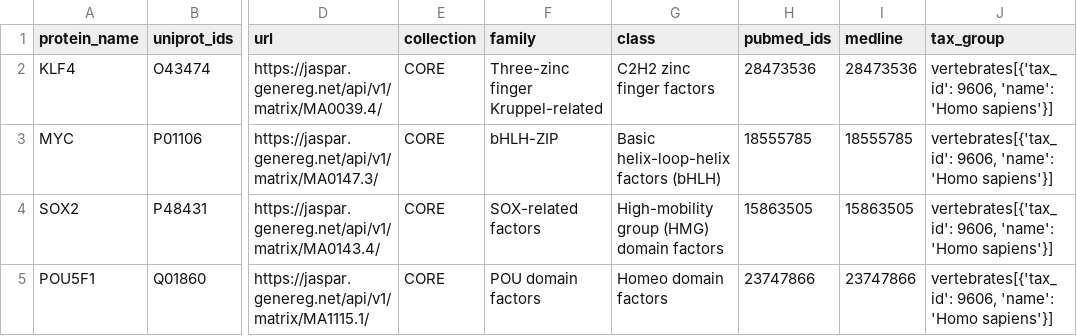
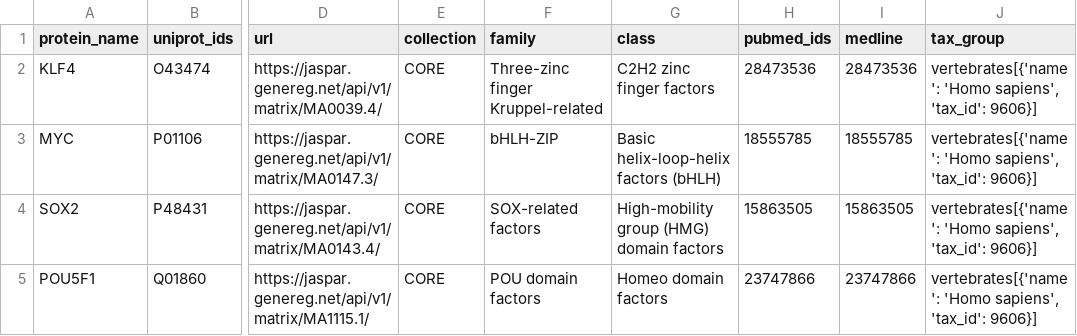
Before and after one commit to masvsal/WassermanGraphTF, a CSV file: current/data/gene_annotations/jaspar_TF_Class_Family.csv, drawn as a sheet; only a part is shown, gaps mark what is left out; the diff names each change by its address in the sheet, - before the commit and + after, or states it on an @@ line.

```diff
--- a/current/data/gene_annotations/jaspar_TF_Class_Family.csv
+++ b/current/data/gene_annotations/jaspar_TF_Class_Family.csv
-J2:J5 (tax_group): vertebrates[{'tax_id': 9606, 'name': 'Homo sapiens'}]
+J2:J5 (tax_group): vertebrates[{'name': 'Homo sapiens', 'tax_id': 9606}]
```
Also changed, not shown: current/data/entities/automated_gene_to_uniparc.csv, current/data/gene_annotations/jaspar_TF_PFM.csv, 2 other files.
